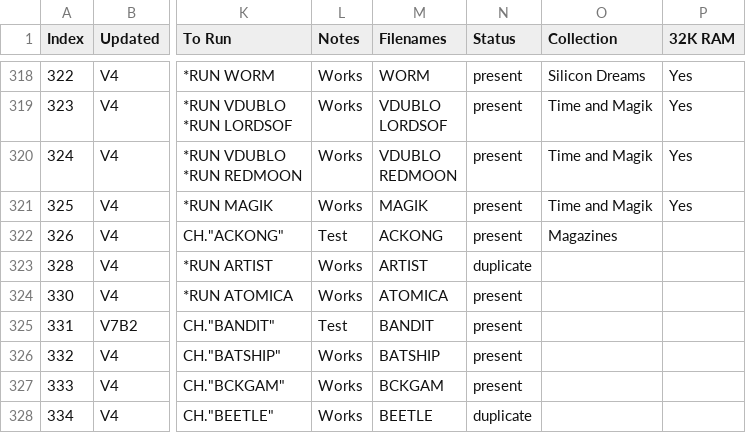
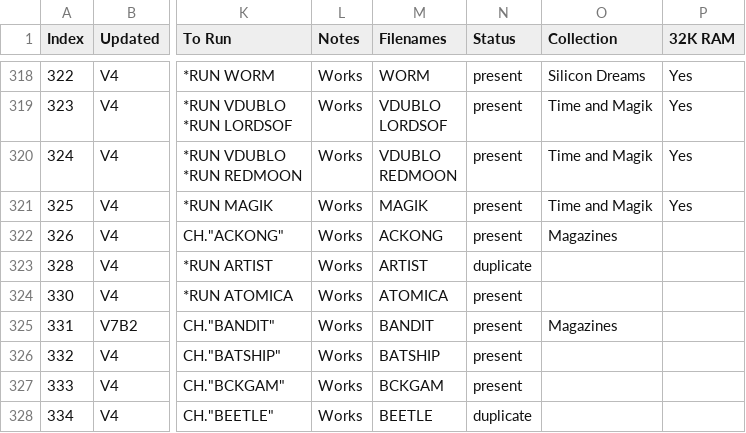
Before and after one commit to hoglet67/AtomSoftwareArchive, a CSV file: catalog/AtomSoftwareCatalog.csv, drawn as a sheet; only a part is shown, gaps mark what is left out; the diff covers the shown part only; the diff names each change by its address in the sheet, - before the commit and + after, or states it on an @@ line.

```diff
--- a/catalog/AtomSoftwareCatalog.csv
+++ b/catalog/AtomSoftwareCatalog.csv
-L322 (Notes): Test
+L322 (Notes): Works
-L325 (Notes): Test
+L325 (Notes): Works
-O325 (Collection): (empty)
+O325 (Collection): Magazines
```
Also changed, not shown: 1 added row and 17 edited cells elsewhere in this file.
